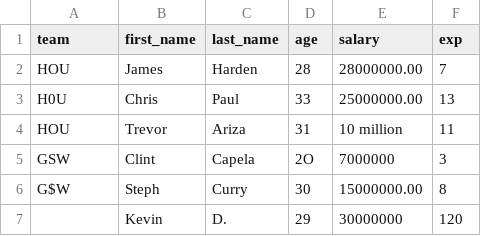
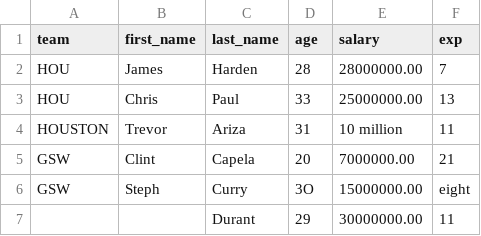
Before and after one commit to nrbontha/pd-validator, a CSV file: data_validator/data/test_data.csv, drawn as a sheet.

```diff
--- a/data_validator/data/test_data.csv
+++ b/data_validator/data/test_data.csv
@@ -2,6 +2,6 @@ team,first_name,last_name,age,salary,exp
 HOU,James,Harden,28,28000000.00,7
-H0U,Chris,Paul,33,25000000.00,13
-HOU,Trevor,Ariza,31,10 million,11
-GSW,Clint,Capela,2O,7000000,3
-G$W,Steph,Curry,30,15000000.00,8
-,Kevin,D.,29,30000000,120
+HOU,Chris,Paul,33,25000000.00,13
+HOUSTON,Trevor,Ariza,31,10 million,11
+GSW,Clint,Capela,20,7000000.00,21
+GSW,Steph,Curry,3O,15000000.00,eight
+,,Durant,29,30000000.00,11
```
Also changed, not shown: 2 other files.
